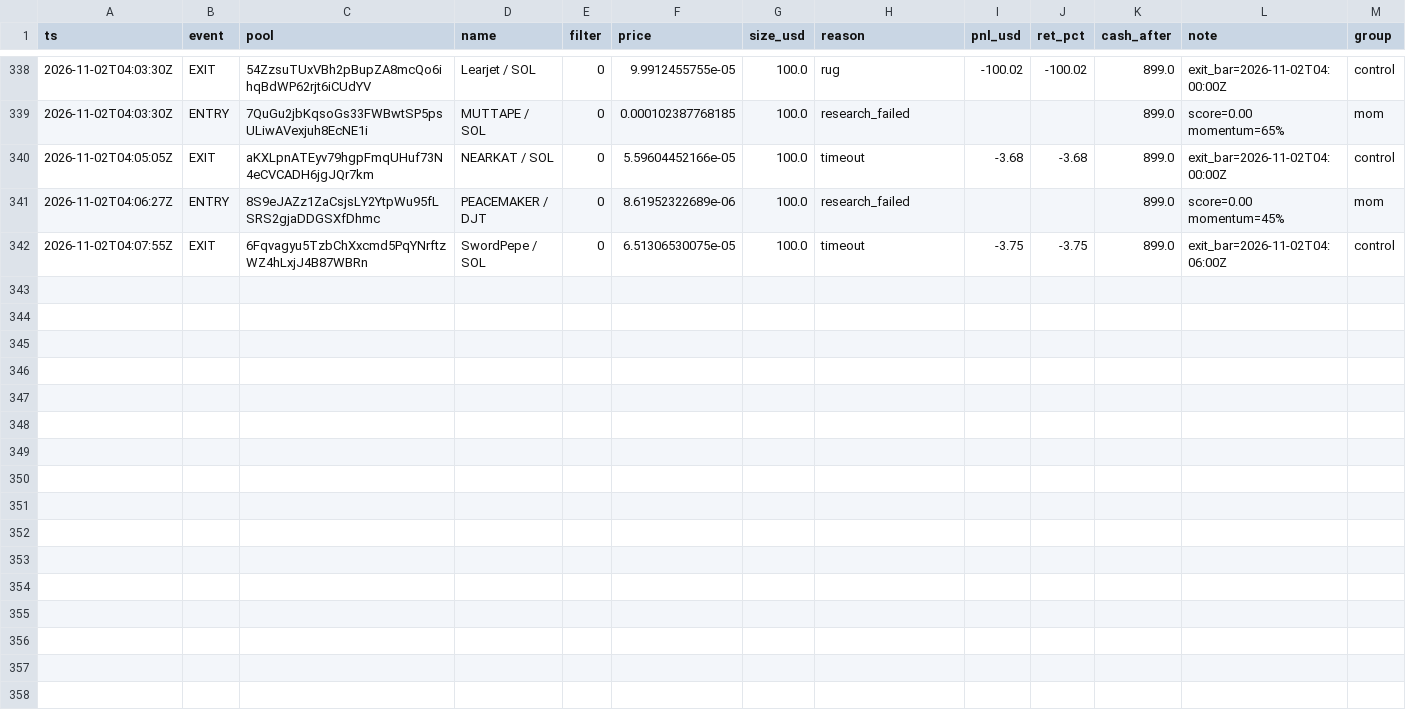
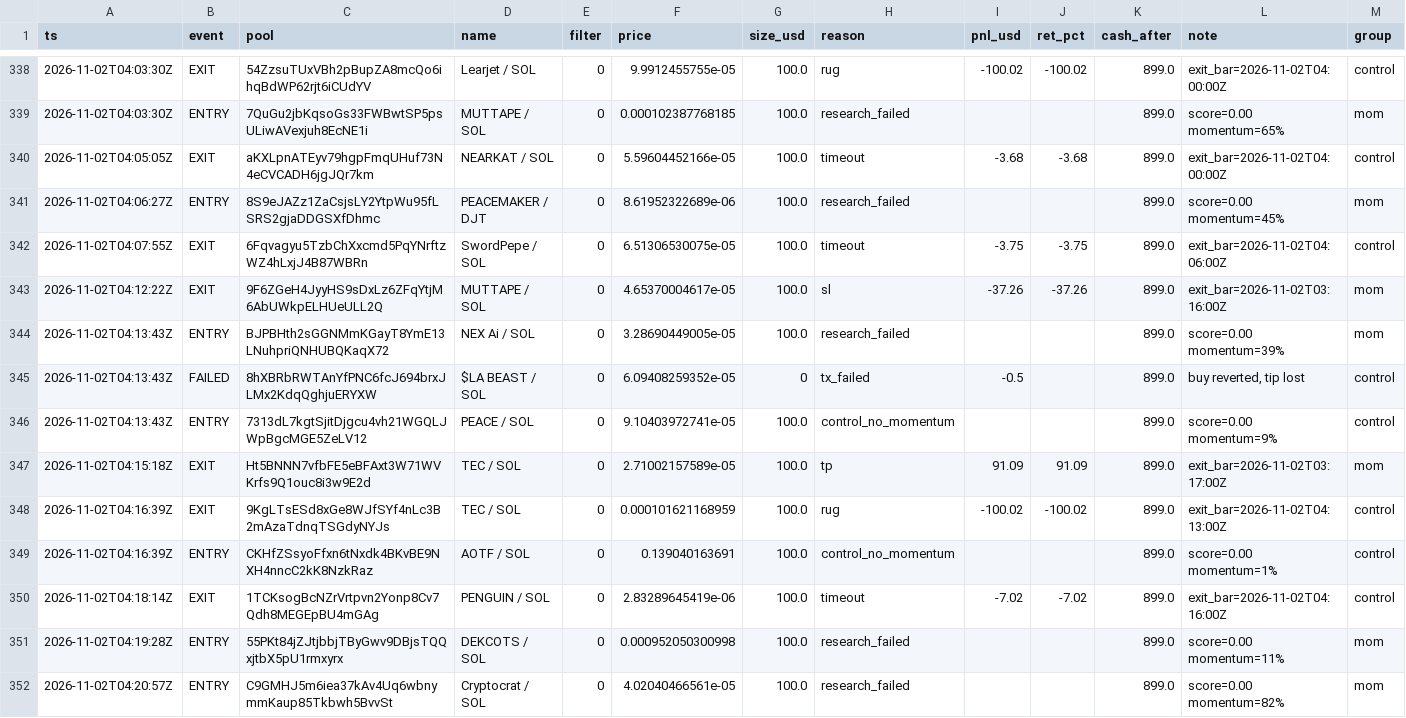
Before and after one commit to twangy2157/paper-trader-sim., a CSV file: paper_data/ledger.csv, drawn as a sheet; only a part is shown, gaps mark what is left out; the diff names each change by its address in the sheet, - before the commit and + after, or states it on an @@ line.

Commit message:
paper trader update

```diff
--- a/paper_data/ledger.csv
+++ b/paper_data/ledger.csv
+row 343: 2026-11-02T04:12:22Z | EXIT | 9F6ZGeH4JyyHS9sDxLz6ZFqYtjM6AbUWkpELHUeULL2Q | MUTTAPE / SOL | 0 | 4.65370004617e-05 | 100.0 | sl | -37.26 | -37.26 | 899.0 | exit_bar=2026-11-02T03:16:00Z | mom
+row 344: 2026-11-02T04:13:43Z | ENTRY | BJPBHth2sGGNMmKGayT8YmE13LNuhpriQNHUBQKaqX72 | NEX Ai / SOL | 0 | 3.28690449005e-05 | 100.0 | research_failed |  |  | 899.0 | score=0.00 momentum=39% | mom
+row 345: 2026-11-02T04:13:43Z | FAILED | 8hXBRbRWTAnYfPNC6fcJ694brxJLMx2KdqQghjuERYXW | $LA BEAST / SOL | 0 | 6.09408259352e-05 | 0 | tx_failed | -0.5 |  | 899.0 | buy reverted, tip lost | control
+row 346: 2026-11-02T04:13:43Z | ENTRY | 7313dL7kgtSjitDjgcu4vh21WGQLJWpBgcMGE5ZeLV12 | PEACE / SOL | 0 | 9.10403972741e-05 | 100.0 | control_no_momentum |  |  | 899.0 | score=0.00 momentum=9% | control
+row 347: 2026-11-02T04:15:18Z | EXIT | Ht5BNNN7vfbFE5eBFAxt3W71WVKrfs9Q1ouc8i3w9E2d | TEC / SOL | 0 | 2.71002157589e-05 | 100.0 | tp | 91.09 | 91.09 | 899.0 | exit_bar=2026-11-02T03:17:00Z | mom
+row 348: 2026-11-02T04:16:39Z | EXIT | 9KgLTsESd8xGe8WJfSYf4nLc3B2mAzaTdnqTSGdyNYJs | TEC / SOL | 0 | 0.000101621168959 | 100.0 | rug | -100.02 | -100.02 | 899.0 | exit_bar=2026-11-02T04:13:00Z | control
+row 349: 2026-11-02T04:16:39Z | ENTRY | CKHfZSsyoFfxn6tNxdk4BKvBE9NXH4nncC2kK8NzkRaz | AOTF / SOL | 0 | 0.139040163691 | 100.0 | control_no_momentum |  |  | 899.0 | score=0.00 momentum=1% | control
+row 350: 2026-11-02T04:18:14Z | EXIT | 1TCKsogBcNZrVrtpvn2Yonp8Cv7Qdh8MEGEpBU4mGAg | PENGUIN / SOL | 0 | 2.83289645419e-06 | 100.0 | timeout | -7.02 | -7.02 | 899.0 | exit_bar=2026-11-02T04:16:00Z | control
+row 351: 2026-11-02T04:19:28Z | ENTRY | 55PKt84jZJtjbbjTByGwv9DBjsTQQxjtbX5pU1rmxyrx | DEKCOTS / SOL | 0 | 0.000952050300998 | 100.0 | research_failed |  |  | 899.0 | score=0.00 momentum=11% | mom
+row 352: 2026-11-02T04:20:57Z | ENTRY | C9GMHJ5m6iea37kAv4Uq6wbnymmKaup85Tkbwh5BvvSt | Cryptocrat / SOL | 0 | 4.02040466561e-05 | 100.0 | research_failed |  |  | 899.0 | score=0.00 momentum=82% | mom
```
Also changed, not shown: paper_data/variants.csv, 3 other files.
